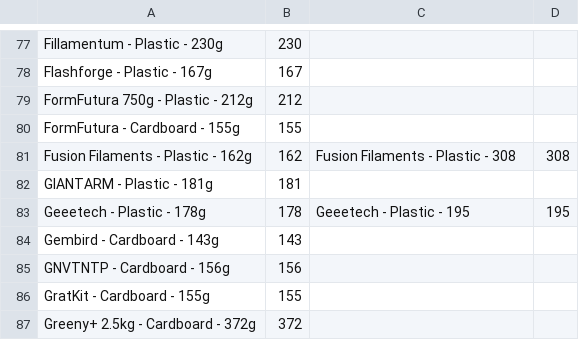
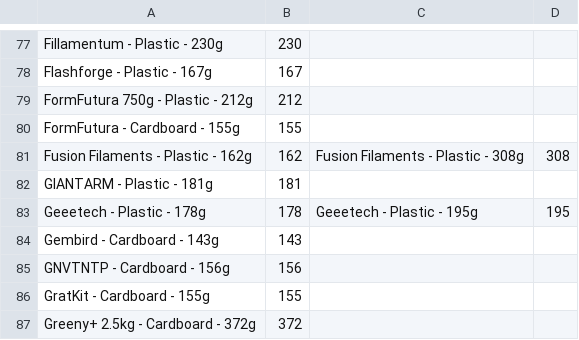
Before and after one commit to yanshay/SpoolEase, a CSV file: device/src/Spool-Core-Weights.csv, drawn as a sheet; only a part is shown, gaps mark what is left out; the diff covers the shown part only.

```diff
--- a/device/src/Spool-Core-Weights.csv
+++ b/device/src/Spool-Core-Weights.csv
@@ -80,5 +80,5 @@ FormFutura 750g - Plastic - 212g,212,,
 FormFutura - Cardboard - 155g,155,,
-Fusion Filaments - Plastic - 162g,162,Fusion Filaments - Plastic - 308,308
+Fusion Filaments - Plastic - 162g,162,Fusion Filaments - Plastic - 308g,308
 GIANTARM - Plastic - 181g,181,,
-Geeetech - Plastic - 178g,178,Geeetech - Plastic - 195,195
+Geeetech - Plastic - 178g,178,Geeetech - Plastic - 195g,195
 Gembird - Cardboard - 143g,143,,
```
Also changed, not shown: 31 edited cells elsewhere in this file, 9 other files.
